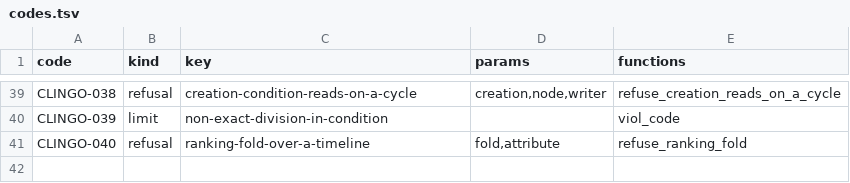
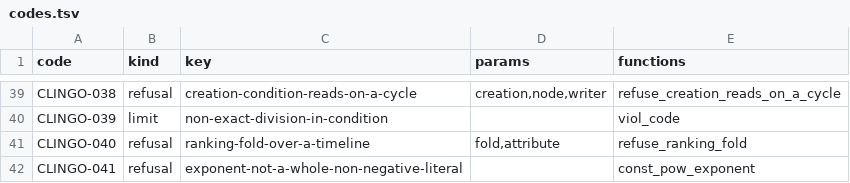
Before and after one commit to uchar-dev/uchar, a TSV file: backends/clingo/codes.tsv, drawn as a sheet; only a part is shown, gaps mark what is left out.

Commit message:
Macht van nul: de golden in het corpus, met een clingo-code voor de exponent
De golden van de kaart ref-macht-van-nul wachtte op één registercode:
clingo weigerde een negatieve exponent zonder code, en gate 6 aanvaardt
alleen een weigering met een code. De codering draagt alleen een gehele
niet-negatieve literaire exponent; een negatieve, gebroken of
runtime-exponent weigert ze nu onder CLINGO-041. De golden staat in het
weigerkanaal van gate 6, speelt op beide Drools-takken, en de rij EF-005
noemt hem.

```diff
--- a/backends/clingo/codes.tsv
+++ b/backends/clingo/codes.tsv
@@ -41 +41,2 @@ CLINGO-039	limit	non-exact-division-in-condition		viol_code
 CLINGO-040	refusal	ranking-fold-over-a-timeline	fold,attribute	refuse_ranking_fold
+CLINGO-041	refusal	exponent-not-a-whole-non-negative-literal		const_pow_exponent
```
Also changed, not shown: 10 other files.
